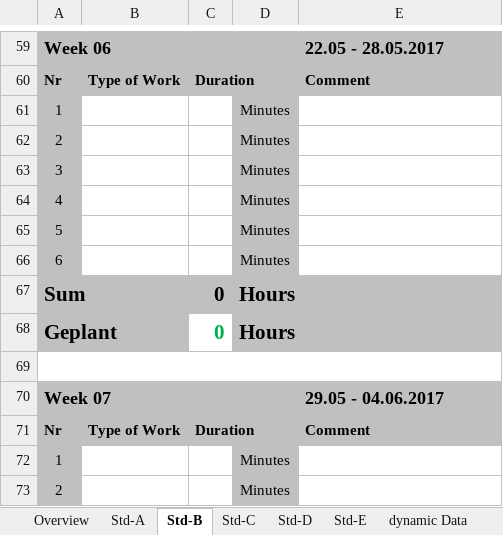
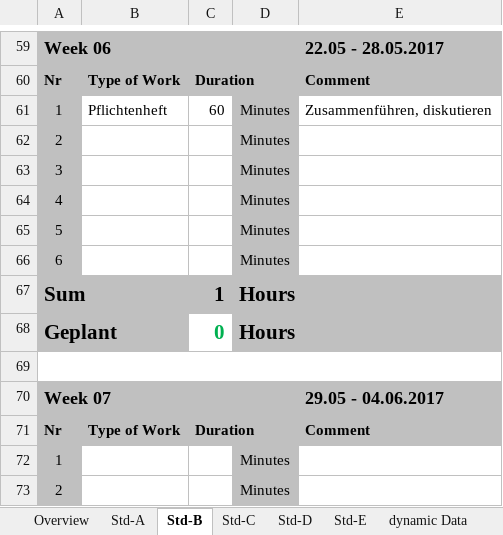
Before and after one commit to paulisch/archivist, an Excel workbook: Documentation/ProjectDocumentation/Time_recording.xlsx, sheet Std-B, drawn as a sheet; only a part is shown, gaps mark what is left out; values as stored, in another font and other column widths than the file's, no borders; the diff names each change by its address in the sheet, - before the commit and + after, or states it on an @@ line.

```diff
--- a/Documentation/ProjectDocumentation/Time_recording.xlsx (sheet Std-B)
+++ b/Documentation/ProjectDocumentation/Time_recording.xlsx (sheet Std-B)
-B61: (empty)
+B61: Pflichtenheft
-C61: (empty)
+C61: 60
-E61: (empty)
+E61: Zusammenführen, diskutieren
-C67: 0
+C67: 1
```
Also changed, not shown: sheet Overview, sheet Std-A.
